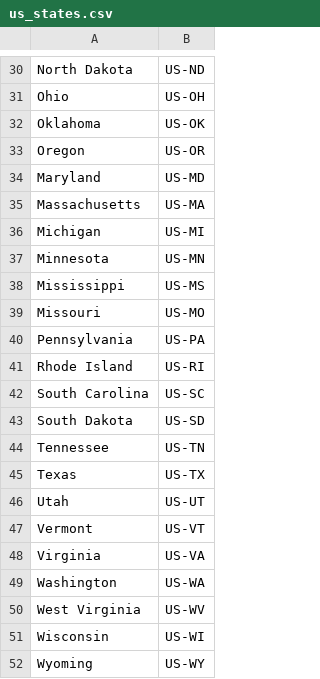
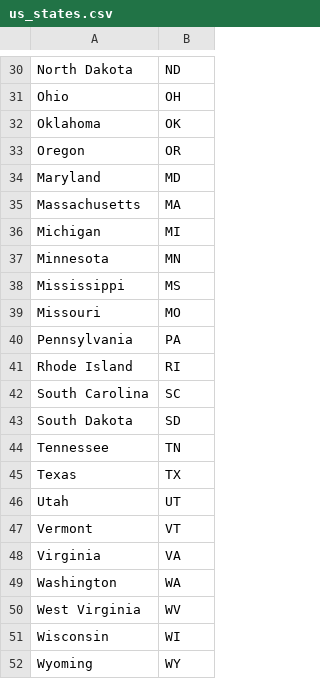
Before and after one commit to matijas-05/MSFS-Geosort, a CSV file: Geosort/Geosort/bin/Debug/Database/us_states.csv, drawn as a sheet; only a part is shown, gaps mark what is left out; the diff covers the shown part only.

```diff
--- a/Geosort/Geosort/bin/Debug/Database/us_states.csv
+++ b/Geosort/Geosort/bin/Debug/Database/us_states.csv
@@ -30,23 +30,23 @@
-"North Dakota","US-ND"
-"Ohio","US-OH"
-"Oklahoma","US-OK"
-"Oregon","US-OR"
-"Maryland","US-MD"
-"Massachusetts","US-MA"
-"Michigan","US-MI"
-"Minnesota","US-MN"
-"Mississippi","US-MS"
-"Missouri","US-MO"
-"Pennsylvania","US-PA"
-"Rhode Island","US-RI"
-"South Carolina","US-SC"
-"South Dakota","US-SD"
-"Tennessee","US-TN"
-"Texas","US-TX"
-"Utah","US-UT"
-"Vermont","US-VT"
-"Virginia","US-VA"
-"Washington","US-WA"
-"West Virginia","US-WV"
-"Wisconsin","US-WI"
-"Wyoming","US-WY"
+"North Dakota","ND"
+"Ohio","OH"
+"Oklahoma","OK"
+"Oregon","OR"
+"Maryland","MD"
+"Massachusetts","MA"
+"Michigan","MI"
+"Minnesota","MN"
+"Mississippi","MS"
+"Missouri","MO"
+"Pennsylvania","PA"
+"Rhode Island","RI"
+"South Carolina","SC"
+"South Dakota","SD"
+"Tennessee","TN"
+"Texas","TX"
+"Utah","UT"
+"Vermont","VT"
+"Virginia","VA"
+"Washington","WA"
+"West Virginia","WV"
+"Wisconsin","WI"
+"Wyoming","WY"
```
Also changed, not shown: 28 edited cells elsewhere in this file, Geosort/Geosort/bin/Debug/Database/airport_correction.csv, 7 other files.
